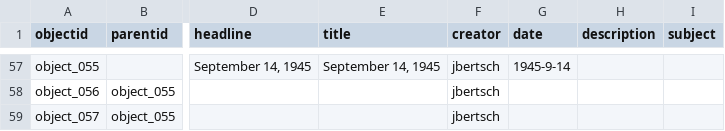
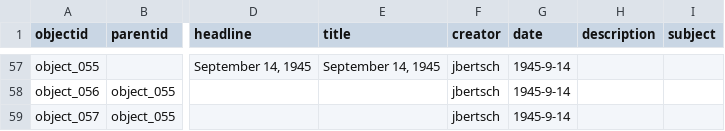
Before and after one commit to joebertsch/pritchardletters, a CSV file: _data/timelinejs.csv, drawn as a sheet; only a part is shown, gaps mark what is left out; the diff covers the shown part only; the diff names each change by its address in the sheet, - before the commit and + after, or states it on an @@ line.

Commit message:
Update timeline data in timelinejs.csv
Reformatted the timeline data by adding missing entries and correcting the header row.

```diff
--- a/_data/timelinejs.csv
+++ b/_data/timelinejs.csv
-G58:G59 (date): (empty)
+G58:G59 (date): 1945-9-14
```
Also changed, not shown: 48 edited cells elsewhere in this file.
